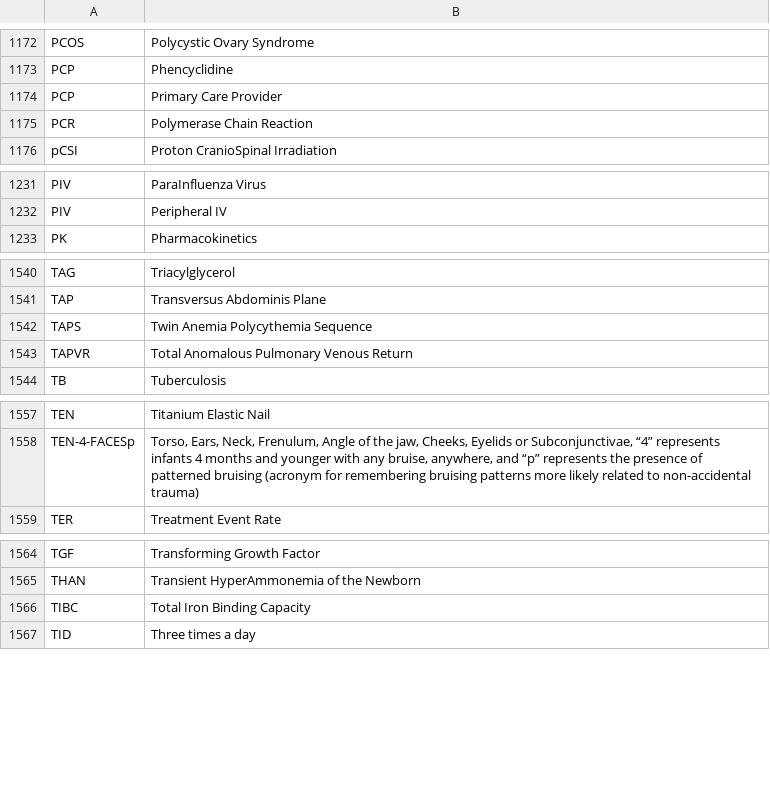
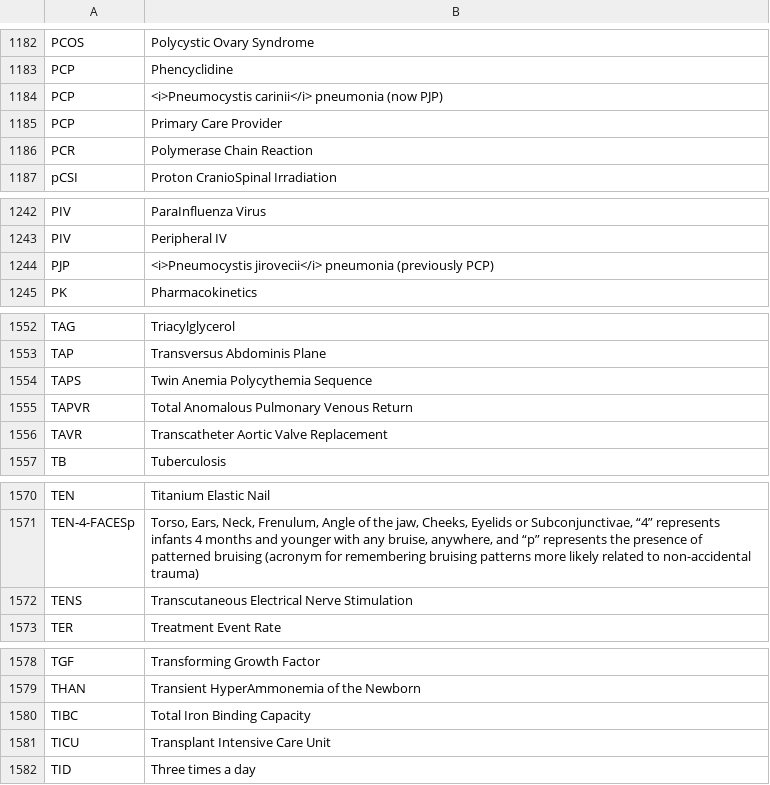
Before and after one commit to emleddin/meded, a CSV file: docs/clinical-abbreviations.csv, drawn as a sheet; only a part is shown, gaps mark what is left out; the diff covers the shown part only.

```diff
--- a/docs/clinical-abbreviations.csv
+++ b/docs/clinical-abbreviations.csv
@@ -1173,2 +1183,3 @@ PCOS,Polycystic Ovary Syndrome
 PCP,Phencyclidine
+PCP,<i>Pneumocystis carinii</i> pneumonia (now PJP)
 PCP,Primary Care Provider
@@ -1232,2 +1243,3 @@ PIV,ParaInfluenza Virus
 PIV,Peripheral IV
+PJP,<i>Pneumocystis jirovecii</i> pneumonia (previously PCP)
 PK,Pharmacokinetics
@@ -1543,2 +1555,3 @@ TAPS,Twin Anemia Polycythemia Sequence
 TAPVR,Total Anomalous Pulmonary Venous Return
+TAVR,Transcatheter Aortic Valve Replacement
 TB,Tuberculosis
@@ -1558,2 +1571,3 @@ TEN,Titanium Elastic Nail
 TEN-4-FACESp,"Torso, Ears, Neck, Frenulum, Angle of the jaw, Cheeks, Eyelids or Subconjunctivae, “4” represents infants 4 months and younger with any bruise, anywhere, and “p” represents the presence of patterned bruising (acronym for remembering bruising patterns more likely related to non-accidental trauma)"
+TENS,Transcutaneous Electrical Nerve Stimulation
 TER,Treatment Event Rate
@@ -1566,2 +1580,3 @@ THAN,Transient HyperAmmonemia of the Newborn
 TIBC,Total Iron Binding Capacity
+TICU,Transplant Intensive Care Unit
 TID,Three times a day
```
Also changed, not shown: 11 added rows elsewhere in this file, clinical-abbreviations.csv, docs/try-this.csv, 6 other files.
